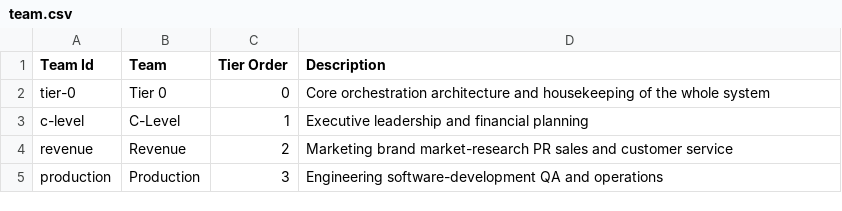
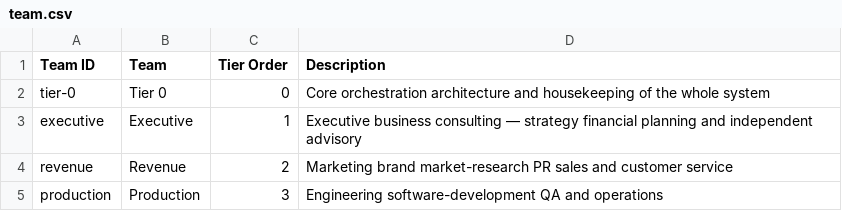
Before and after one commit to luminous-nebula/agentflow-nebula, a CSV file: database/persona/team.csv, drawn as a sheet.

```diff
--- a/database/persona/team.csv
+++ b/database/persona/team.csv
@@ -1,4 +1,4 @@
-Team Id,Team,Tier Order,Description
+Team ID,Team,Tier Order,Description
 tier-0,Tier 0,0,Core orchestration architecture and housekeeping of the whole system
-c-level,C-Level,1,Executive leadership and financial planning
+executive,Executive,1,Executive business consulting — strategy financial planning and independent advisory
 revenue,Revenue,2,Marketing brand market-research PR sales and customer service
```
Also changed, not shown: database/persona/persona.csv, database/persona/role.csv, 17 other files.
